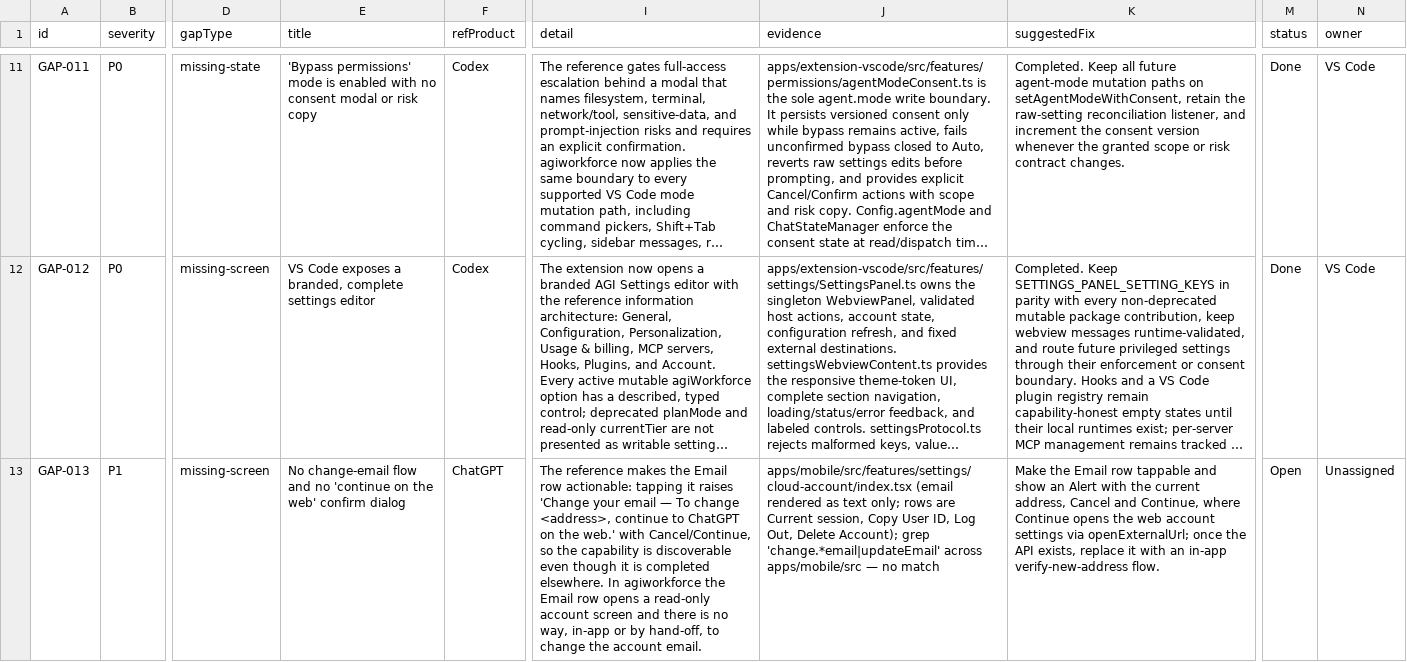
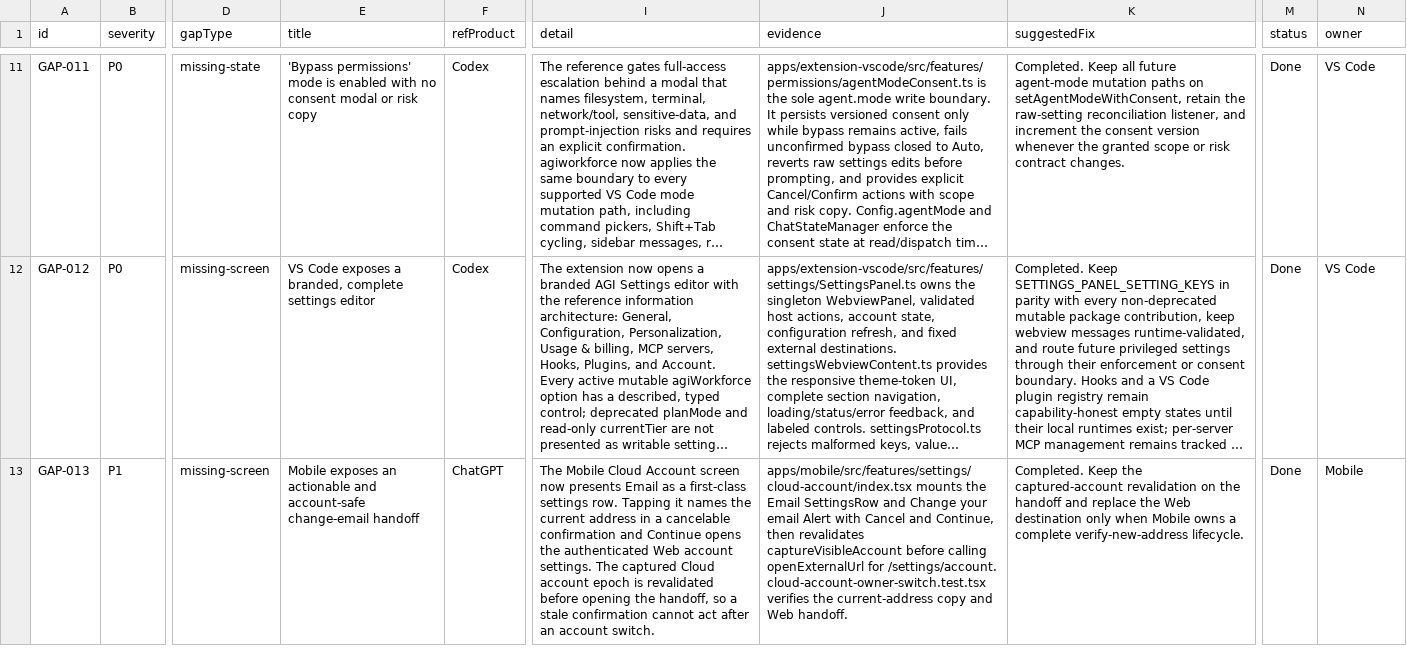
Before and after one commit to siddharthanagula3/agiworkforce, a CSV file: audit/ui-gaps.csv, drawn as a sheet; only a part is shown, gaps mark what is left out; long unchanged cells end in …; the diff covers the shown part only; the diff names each change by its address in the sheet, - before the commit and + after, or states it on an @@ line.

Commit message:
feat(mobile): clarify account and purchase ownership

```diff
--- a/audit/ui-gaps.csv
+++ b/audit/ui-gaps.csv
-E13 (title): No change-email flow and no 'continue on the web' confirm dialog
+E13 (title): Mobile exposes an actionable and account-safe change-email handoff
-I13 (detail): The reference makes the Email row actionable: tapping it raises 'Change your email — To change <address>, continue to ChatGPT on the web.' with Cancel/Continue, so the capability is discoverable even though it is completed elsewhere. In agiworkforce the Email row opens a read-only account screen and there is no way, in-app or by hand-off, to change the account email.
+I13 (detail): The Mobile Cloud Account screen now presents Email as a first-class settings row. Tapping it names the current address in a cancelable confirmation and Continue opens the authenticated Web account settings. The captured Cloud account epoch is revalidated before opening the handoff, so a stale confirmation cannot act after an account switch.
-J13 (evidence): apps/mobile/src/features/settings/cloud-account/index.tsx (email rendered as text only; rows are Current session, Copy User ID, Log Out, Delete Account); grep 'change.*email|updateEmail' across apps/mobile/src — no match
+J13 (evidence): apps/mobile/src/features/settings/cloud-account/index.tsx mounts the Email SettingsRow and Change your email Alert with Cancel and Continue, then revalidates captureVisibleAccount before calling openExternalUrl for /settings/account. cloud-account-owner-switch.test.tsx verifies the current-address copy and Web handoff.
-K13 (suggestedFix): Make the Email row tappable and show an Alert with the current address, Cancel and Continue, where Continue opens the web account settings via openExternalUrl; once the API exists, replace it with an in-app verify-new-address flow.
+K13 (suggestedFix): Completed. Keep the captured-account revalidation on the handoff and replace the Web destination only when Mobile owns a complete verify-new-address lifecycle.
-M13 (status): Open
+M13 (status): Done
-N13 (owner): Unassigned
+N13 (owner): Mobile
```
Also changed, not shown: 12 edited cells elsewhere in this file, 18 other files.
